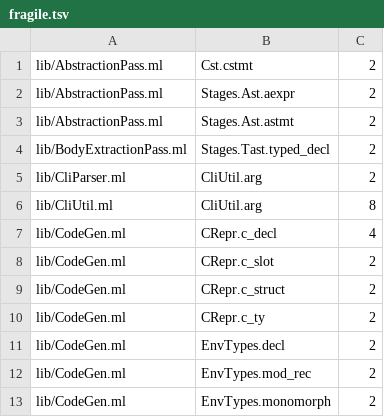
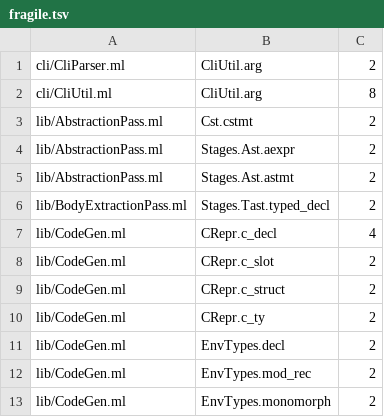
Before and after one commit to austral/austral, a TSV file: tools/refactoring/expected/fragile.tsv, drawn as a sheet; only a part is shown.

```diff
--- a/tools/refactoring/expected/fragile.tsv
+++ b/tools/refactoring/expected/fragile.tsv
@@ -1 +1,3 @@
+cli/CliParser.ml	CliUtil.arg	2
+cli/CliUtil.ml	CliUtil.arg	8
 lib/AbstractionPass.ml	Cst.cstmt	2
@@ -4,4 +6,2 @@ lib/AbstractionPass.ml	Stages.Ast.astmt	2
 lib/BodyExtractionPass.ml	Stages.Tast.typed_decl	2
-lib/CliParser.ml	CliUtil.arg	2
-lib/CliUtil.ml	CliUtil.arg	8
 lib/CodeGen.ml	CRepr.c_decl	4
```
Also changed, not shown: docs/refactoring-log.tsv, 1 other file.
